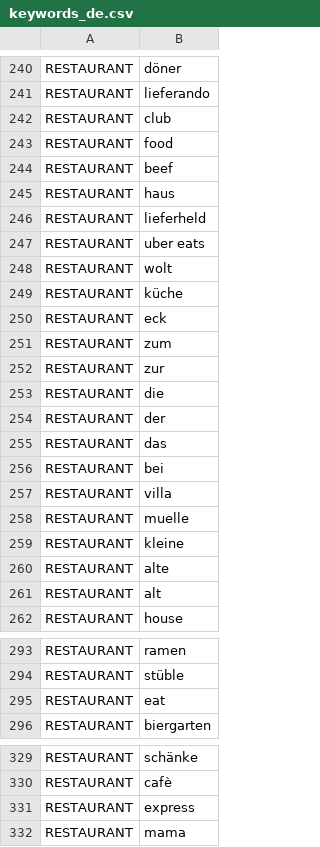
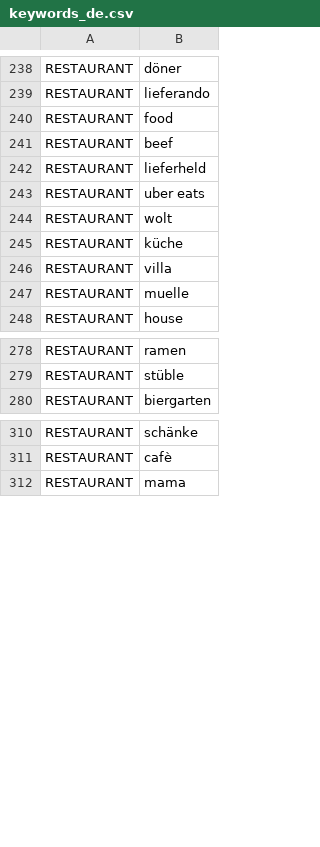
Before and after one commit to andybuki/BankingStatement, a CSV file: composeApp/src/commonMain/composeResources/files/keywords/keywords_de.csv, drawn as a sheet; only a part is shown, gaps mark what is left out; removed rows and columns are numbered as before the commit, all else as after; the diff covers the shown part only; the diff names each change by its address in the sheet, - before the commit and + after, or states it on an @@ line.

```diff
--- a/composeApp/src/commonMain/composeResources/files/keywords/keywords_de.csv
+++ b/composeApp/src/commonMain/composeResources/files/keywords/keywords_de.csv
-row 242: RESTAURANT | club
-row 245: RESTAURANT | haus
-row 250: RESTAURANT | eck
-row 251: RESTAURANT | zum
-row 252: RESTAURANT | zur
-row 253: RESTAURANT | die
-row 254: RESTAURANT | der
-row 255: RESTAURANT | das
-row 256: RESTAURANT | bei
-row 259: RESTAURANT | kleine
-row 260: RESTAURANT | alte
-row 261: RESTAURANT | alt
-row 295: RESTAURANT | eat
-row 331: RESTAURANT | express
```
Also changed, not shown: 21 added rows, 12 removed rows and 1 edited cell elsewhere in this file, 3 other files.
